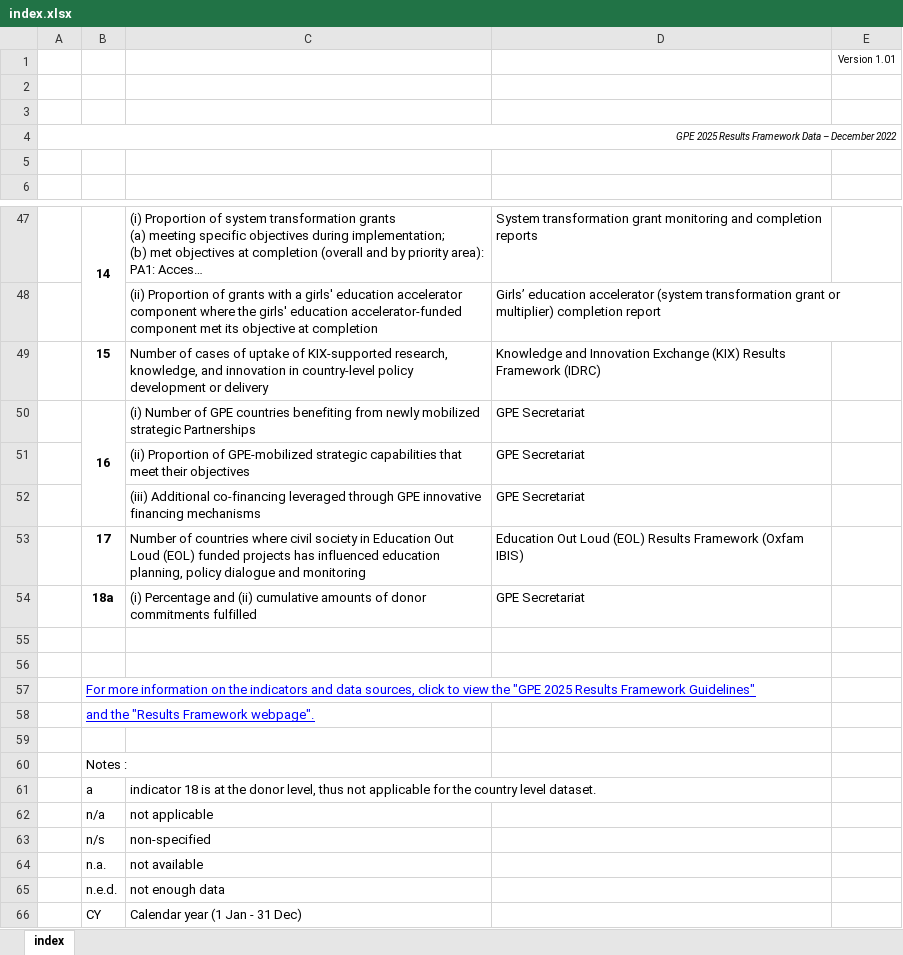
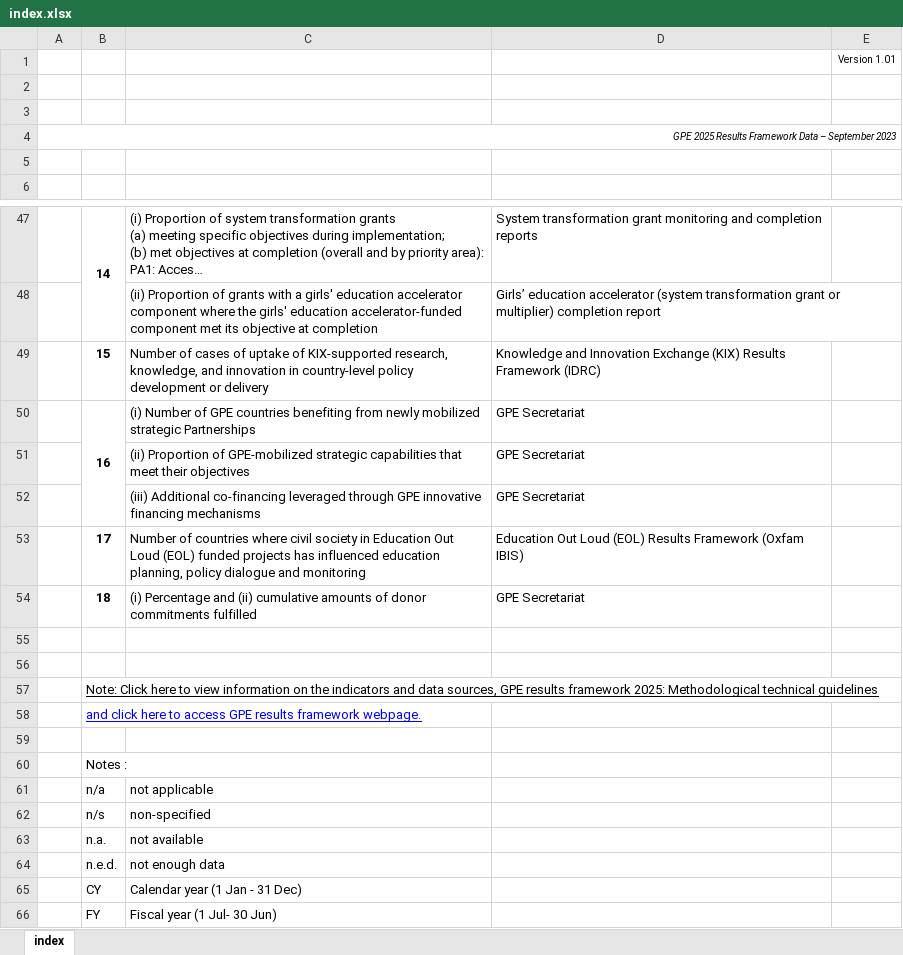
Before and after one commit to Andrei-WongE/SDG_UIS_indicators_extractor, an Excel workbook: index.xlsx, sheet index, drawn as a sheet; only a part is shown, gaps mark what is left out; the shorter side is filled out with more unchanged rows; long unchanged cells end in …; values as stored, in another font and other column widths than the file's, no borders; the diff names each change by its address in the sheet, - before the commit and + after, or states it on an @@ line.

```diff
--- a/index.xlsx (sheet index)
+++ b/index.xlsx (sheet index)
-A4: …Data – December 2022
+A4: …Data – September 2023
-B54: 18a
+B54: 18
-B57: For more information on the indicators and data sources, click to view the "GPE 2025 Results Framework Guidelines"
+B57: Note: Click here to view information on the indicators and data sources, GPE results framework 2025: Methodological technical guidelines
-B57 text colour: #0000FF
+B57 text colour: black
-B58: and the "Results Framework webpage".
+B58: and click here to access GPE results framework webpage.
-row 61:  | a | indicator 18 is at the donor level, thus not applicable for the country level dataset.
```
Also changed, not shown: 2 other files.
